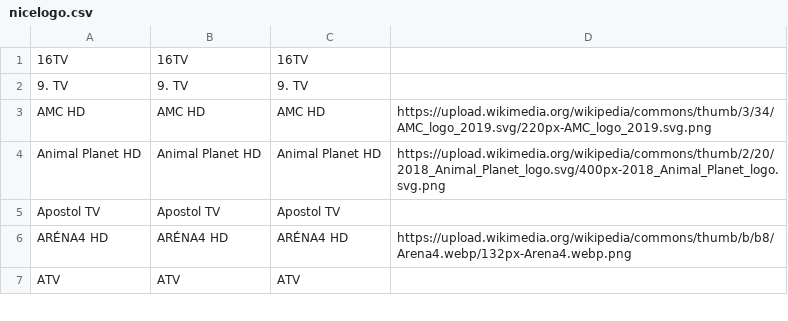
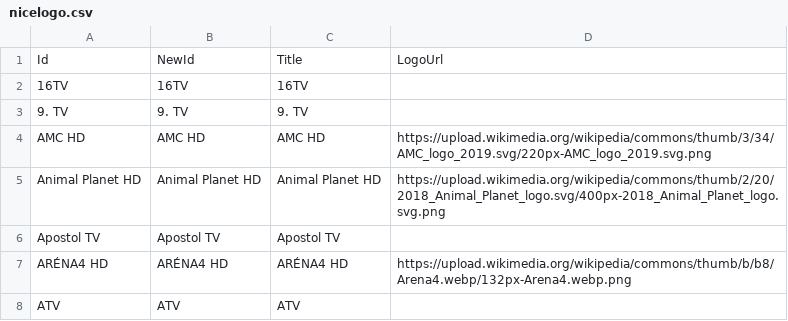
Before and after one commit to dobrosi/xmltv, a CSV file: mapper/nicelogo.csv, drawn as a sheet; only a part is shown; the diff names each change by its address in the sheet, - before the commit and + after, or states it on an @@ line.

Commit message:
Update nicelogo.csv

```diff
--- a/mapper/nicelogo.csv
+++ b/mapper/nicelogo.csv
+row 1: Id | NewId | Title | LogoUrl
```
